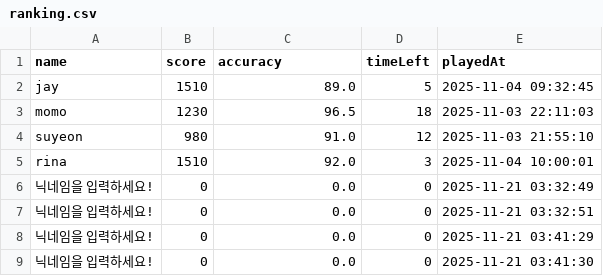
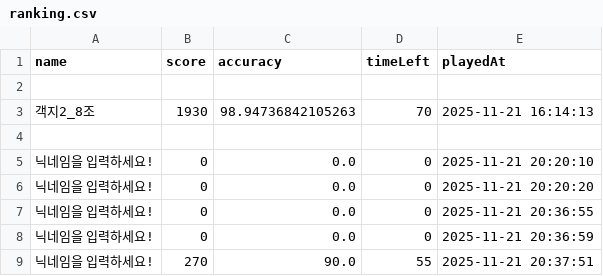
Before and after one commit to moonsun01/BalloonTyper, a CSV file: data/ranking.csv, drawn as a sheet.

Commit message:
내가 한 수정 정리

```diff
--- a/data/ranking.csv
+++ b/data/ranking.csv
@@ -1,9 +1,9 @@
 name,score,accuracy,timeLeft,playedAt
-jay,1510,89.0,5,2025-11-04 09:32:45
-momo,1230,96.5,18,2025-11-03 22:11:03
-suyeon,980,91.0,12,2025-11-03 21:55:10
-rina,1510,92.0,3,2025-11-04 10:00:01
-닉네임을 입력하세요!,0,0.0,0,2025-11-21 03:32:49
-닉네임을 입력하세요!,0,0.0,0,2025-11-21 03:32:51
-닉네임을 입력하세요!,0,0.0,0,2025-11-21 03:41:29
-닉네임을 입력하세요!,0,0.0,0,2025-11-21 03:41:30
+
+객지2_8조,1930,98.94736842105263,70,2025-11-21 16:14:13
+
+닉네임을 입력하세요!,0,0.0,0,2025-11-21 20:20:10
+닉네임을 입력하세요!,0,0.0,0,2025-11-21 20:20:20
+닉네임을 입력하세요!,0,0.0,0,2025-11-21 20:36:55
+닉네임을 입력하세요!,0,0.0,0,2025-11-21 20:36:59
+닉네임을 입력하세요!,270,90.0,55,2025-11-21 20:37:51
```
